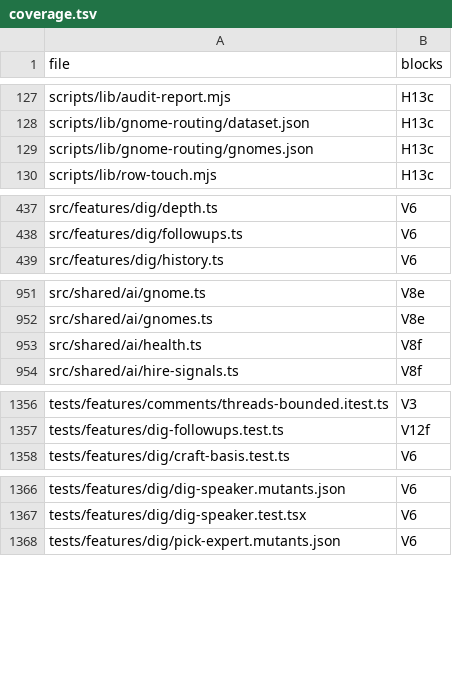
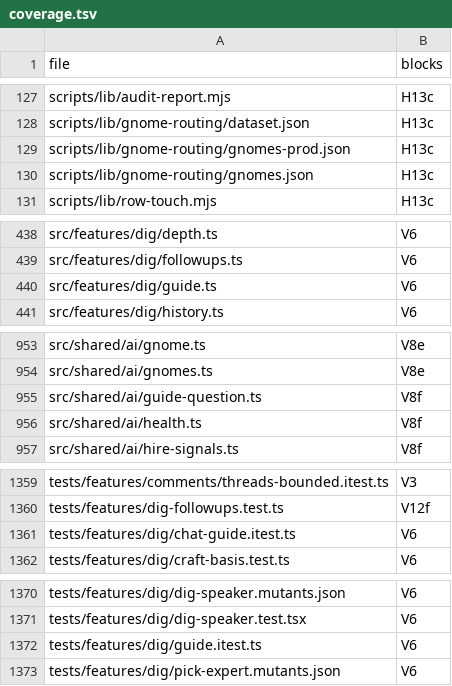
Before and after one commit to mikey-semy/setfork-app, a TSV file: docs/review/coverage.tsv, drawn as a sheet; only a part is shown, gaps mark what is left out; the diff covers the shown part only; the diff names each change by its address in the sheet, - before the commit and + after, or states it on an @@ line.

```diff
--- a/docs/review/coverage.tsv
+++ b/docs/review/coverage.tsv
+row 129: scripts/lib/gnome-routing/gnomes-prod.json | H13c
+row 440: src/features/dig/guide.ts | V6
+row 955: src/shared/ai/guide-question.ts | V8f
+row 1361: tests/features/dig/chat-guide.itest.ts | V6
+row 1372: tests/features/dig/guide.itest.ts | V6
```
Also changed, not shown: 1 added row elsewhere in this file, 2 other files.
